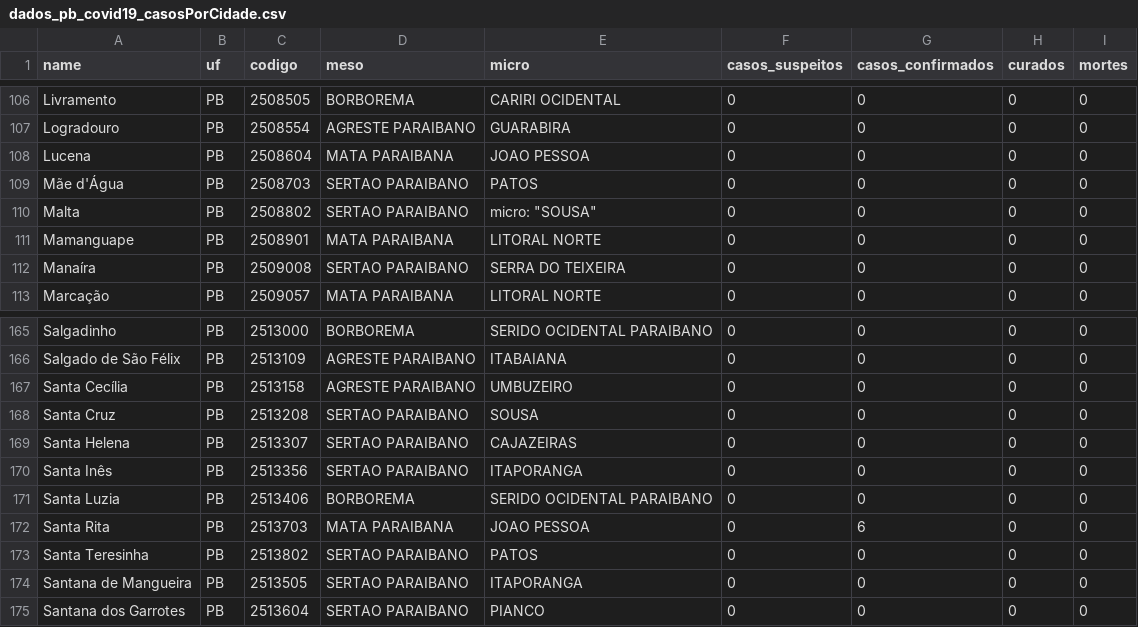
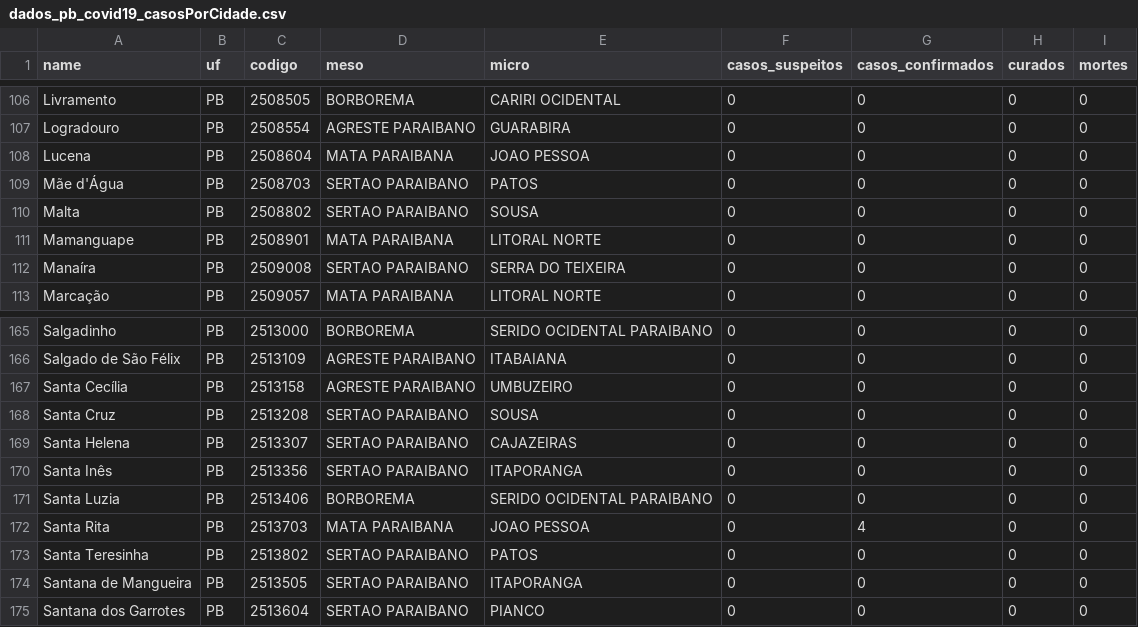
Before and after one commit to covid19pb/covid19pb.github.io, a CSV file: data/dados_pb_covid19_casosPorCidade.csv, drawn as a sheet; only a part is shown, gaps mark what is left out.

Commit message:
Atualização de dados - 08/04/2020 - Correções

```diff
--- a/data/dados_pb_covid19_casosPorCidade.csv
+++ b/data/dados_pb_covid19_casosPorCidade.csv
@@ -109,3 +109,3 @@
 "Mãe d'Água","PB","2508703","SERTAO PARAIBANO","PATOS",0,0,0,0
-"Malta","PB","2508802","SERTAO PARAIBANO","micro": "SOUSA",0,0,0,0
+"Malta","PB","2508802","SERTAO PARAIBANO","SOUSA",0,0,0,0
 "Mamanguape","PB","2508901","MATA PARAIBANA","LITORAL NORTE",0,0,0,0
@@ -171,3 +171,3 @@
 "Santa Luzia","PB","2513406","BORBOREMA","SERIDO OCIDENTAL PARAIBANO",0,0,0,0
-"Santa Rita","PB","2513703","MATA PARAIBANA","JOAO PESSOA",0,6,0,0
+"Santa Rita","PB","2513703","MATA PARAIBANA","JOAO PESSOA",0,4,0,0
 "Santa Teresinha","PB","2513802","SERTAO PARAIBANO","PATOS",0,0,0,0
```
